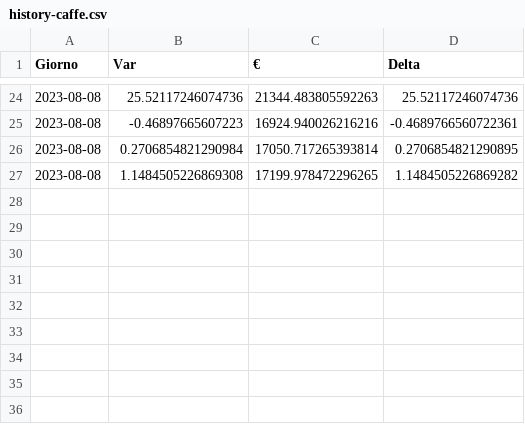
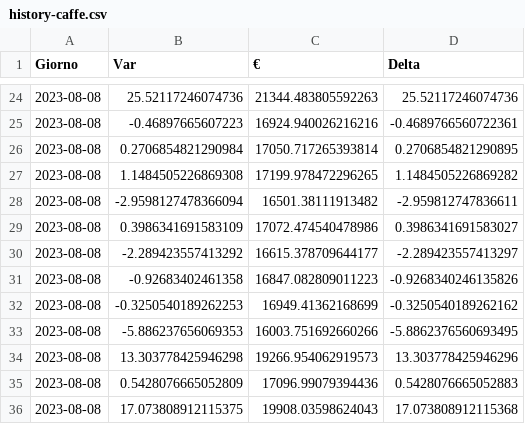
Before and after one commit to CronosVirus00/panterah-exchange, a CSV file: history-caffe.csv, drawn as a sheet; only a part is shown, gaps mark what is left out; the diff names each change by its address in the sheet, - before the commit and + after, or states it on an @@ line.

Commit message:
upload updated csv

```diff
--- a/history-caffe.csv
+++ b/history-caffe.csv
+row 28: 2023-08-08 | -2.9598127478366094 | 16501.38111913482 | -2.959812747836611
+row 29: 2023-08-08 | 0.3986341691583109 | 17072.474540478986 | 0.3986341691583027
+row 30: 2023-08-08 | -2.289423557413292 | 16615.378709644177 | -2.289423557413297
+row 31: 2023-08-08 | -0.92683402461358 | 16847.082809011223 | -0.9268340246135826
+row 32: 2023-08-08 | -0.3250540189262253 | 16949.41362168699 | -0.3250540189262162
+row 33: 2023-08-08 | -5.886237656069353 | 16003.751692660266 | -5.8862376560693495
+row 34: 2023-08-08 | 13.303778425946298 | 19266.954062919573 | 13.303778425946296
+row 35: 2023-08-08 | 0.5428076665052809 | 17096.99079394436 | 0.5428076665052883
+row 36: 2023-08-08 | 17.073808912115375 | 19908.03598624043 | 17.073808912115368
```
